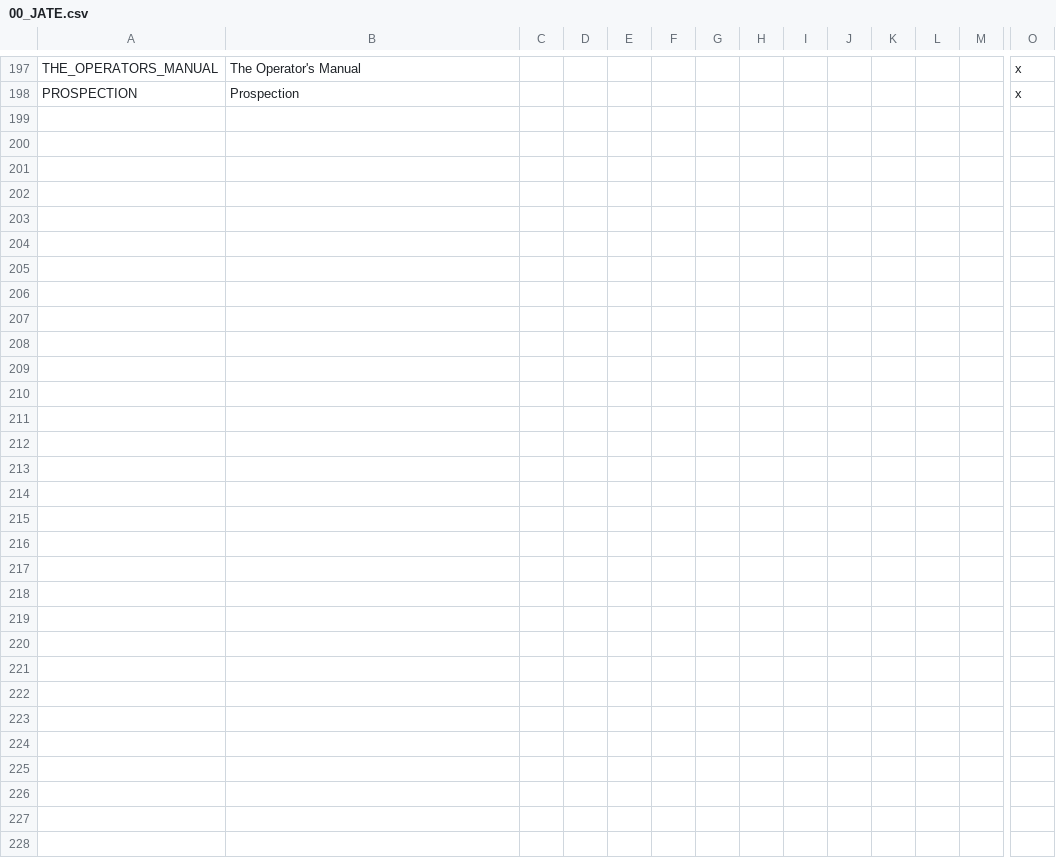
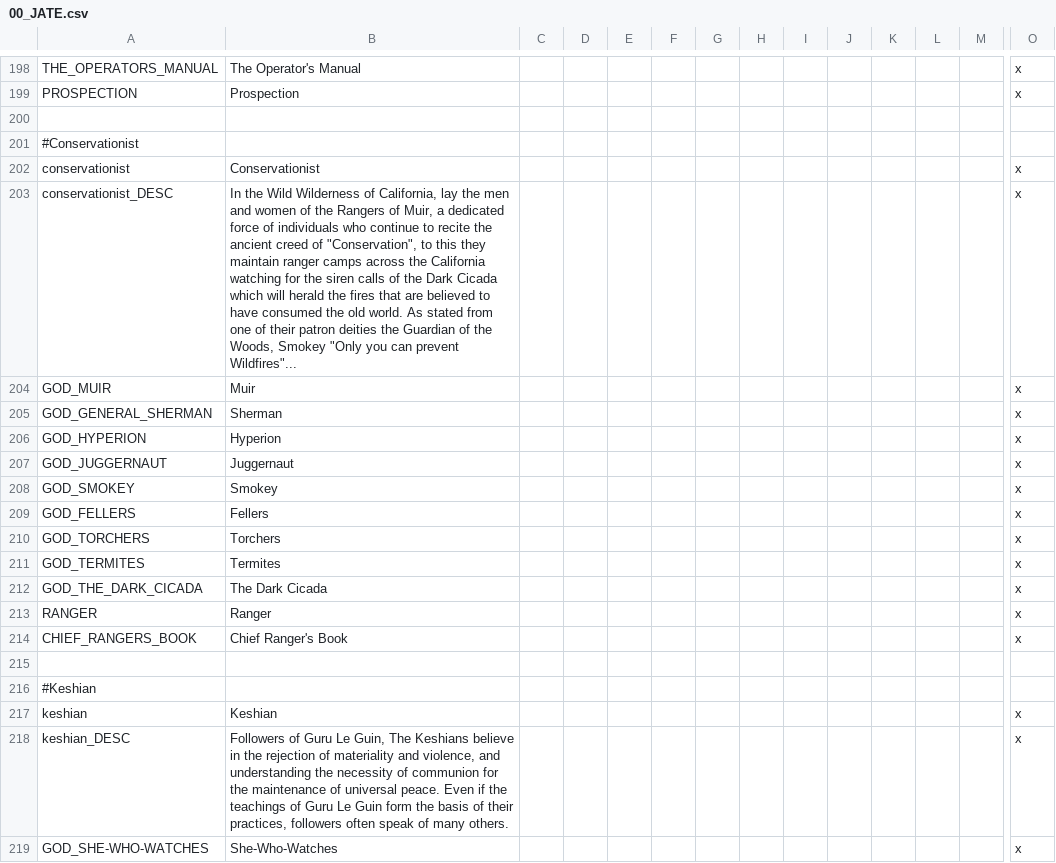
Before and after one commit to ShiatAli/JAtE, a CSV file: Just After the End/localisation/00_JATE.csv, drawn as a sheet; only a part is shown, gaps mark what is left out; rows hold the shown columns only; the diff covers the shown part only; the diff names each change by its address in the sheet, - before the commit and + after, or states it on an @@ line.

```diff
--- a/Just After the End/localisation/00_JATE.csv
+++ b/Just After the End/localisation/00_JATE.csv
+row 200: (empty)
+row 201: #Conservationist
+row 202: conservationist | Conservationist |  |  |  |  |  |  |  |  |  |  |  | x
+row 203: conservationist_DESC | In the Wild Wilderness of California, lay the men and women of the Rangers of Muir, a dedicated force of individuals who continue to recite the ancient creed of "Conservation", to this they maintain ranger camps across the California watching for the siren calls of the Dark Cicada which will herald the fires that are believed to have consumed the old world. As stated from one of their patron deities the Guardian of the Woods, Smokey "Only you can prevent Wildfires"... |  |  |  |  |  |  |  |  |  |  |  | x
+row 204: GOD_MUIR | Muir |  |  |  |  |  |  |  |  |  |  |  | x
+row 205: GOD_GENERAL_SHERMAN | Sherman |  |  |  |  |  |  |  |  |  |  |  | x
+row 206: GOD_HYPERION | Hyperion |  |  |  |  |  |  |  |  |  |  |  | x
+row 207: GOD_JUGGERNAUT | Juggernaut |  |  |  |  |  |  |  |  |  |  |  | x
+row 208: GOD_SMOKEY | Smokey |  |  |  |  |  |  |  |  |  |  |  | x
+row 209: GOD_FELLERS | Fellers |  |  |  |  |  |  |  |  |  |  |  | x
+row 210: GOD_TORCHERS | Torchers |  |  |  |  |  |  |  |  |  |  |  | x
+row 211: GOD_TERMITES | Termites |  |  |  |  |  |  |  |  |  |  |  | x
+row 212: GOD_THE_DARK_CICADA | The Dark Cicada |  |  |  |  |  |  |  |  |  |  |  | x
+row 213: RANGER | Ranger |  |  |  |  |  |  |  |  |  |  |  | x
+row 214: CHIEF_RANGERS_BOOK | Chief Ranger's Book |  |  |  |  |  |  |  |  |  |  |  | x
+row 215: (empty)
+row 216: #Keshian
+row 217: keshian | Keshian |  |  |  |  |  |  |  |  |  |  |  | x
+row 218: keshian_DESC | Followers of Guru Le Guin, The Keshians believe in the rejection of materiality and violence, and understanding the necessity of communion for the maintenance of universal peace. Even if the teachings of Guru Le Guin form the basis of their practices, followers often speak of many others. |  |  |  |  |  |  |  |  |  |  |  | x
+row 219: GOD_SHE-WHO-WATCHES | She-Who-Watches |  |  |  |  |  |  |  |  |  |  |  | x
```
Also changed, not shown: 27 added rows elsewhere in this file, 1 other file.
